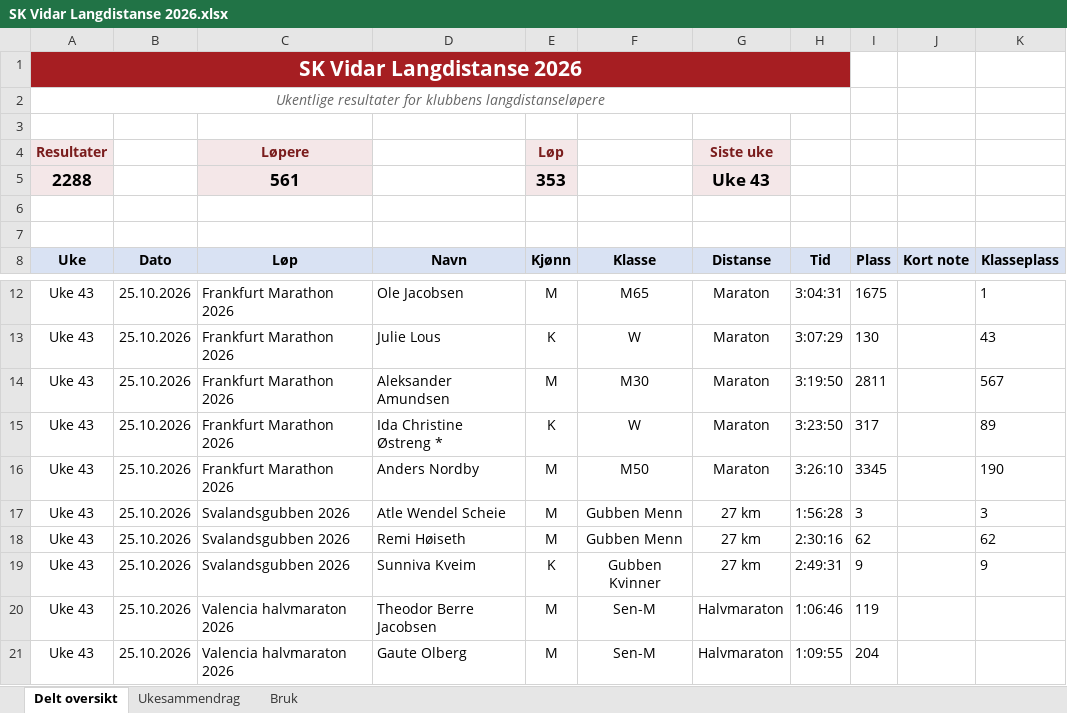
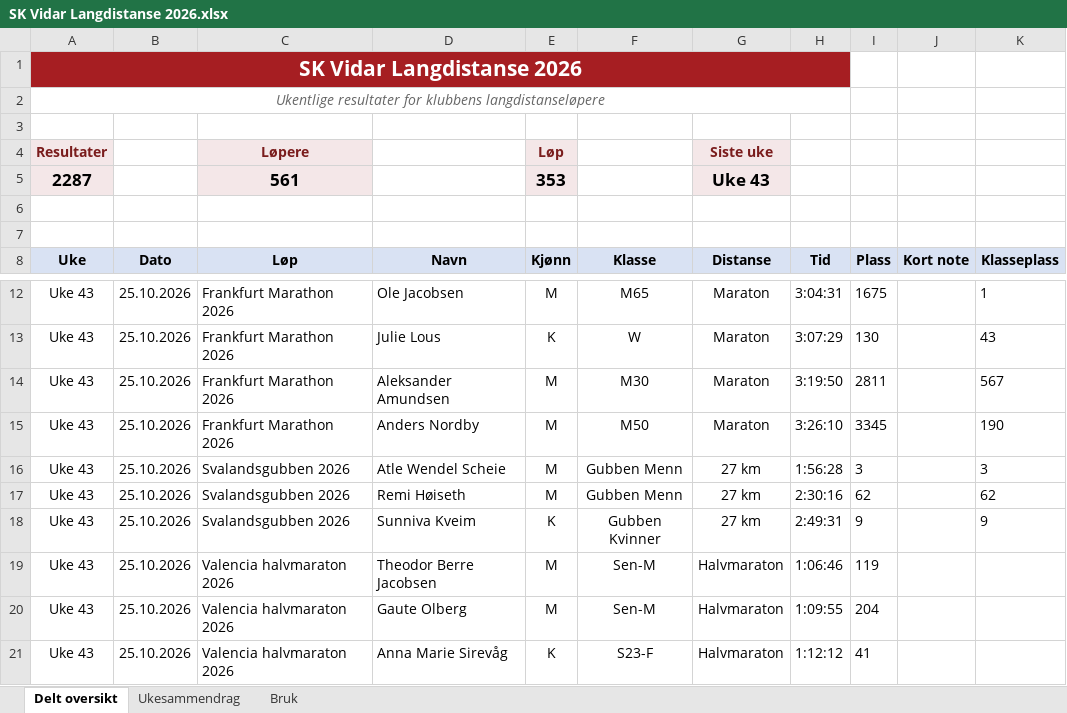
Before and after one commit to gustavByte/sk-vidar-2026-resultater, an Excel workbook: data/delt_oversikt/SK Vidar Langdistanse 2026.xlsx, sheet Delt oversikt, drawn as a sheet; only a part is shown, gaps mark what is left out; the shorter side is filled out with more unchanged rows; values as stored, in another font and other column widths than the file's, no borders; table styles not drawn; the diff names each change by its address in the sheet, - before the commit and + after, or states it on an @@ line.

Commit message:
Remove Ida Frankfurt result at user request

```diff
--- a/data/delt_oversikt/SK Vidar Langdistanse 2026.xlsx (sheet Delt oversikt)
+++ b/data/delt_oversikt/SK Vidar Langdistanse 2026.xlsx (sheet Delt oversikt)
-A5 (Uke): 2288
+A5 (Uke): 2287
-row 15: Uke 43 | 25.10.2026 | Frankfurt Marathon 2026 | Ida Christine Østreng * | K | W | Maraton | 3:23:50 | 317 |  | 89
```
Also changed, not shown: sheet Ukesammendrag, 2 other files.
